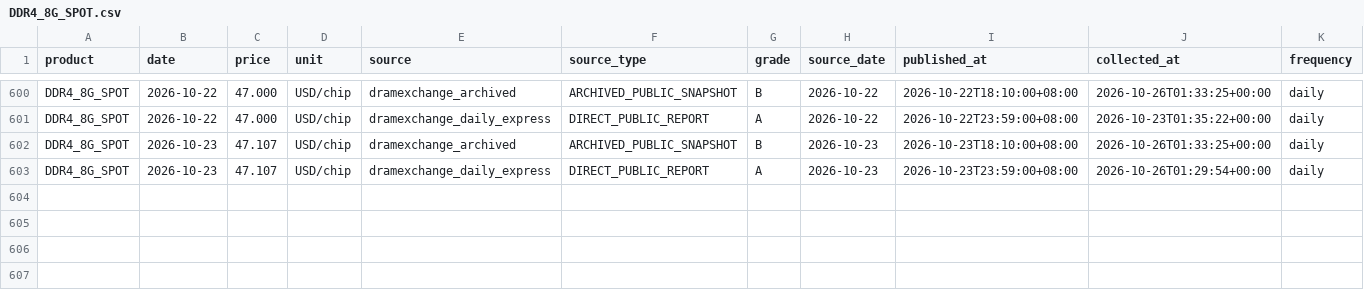
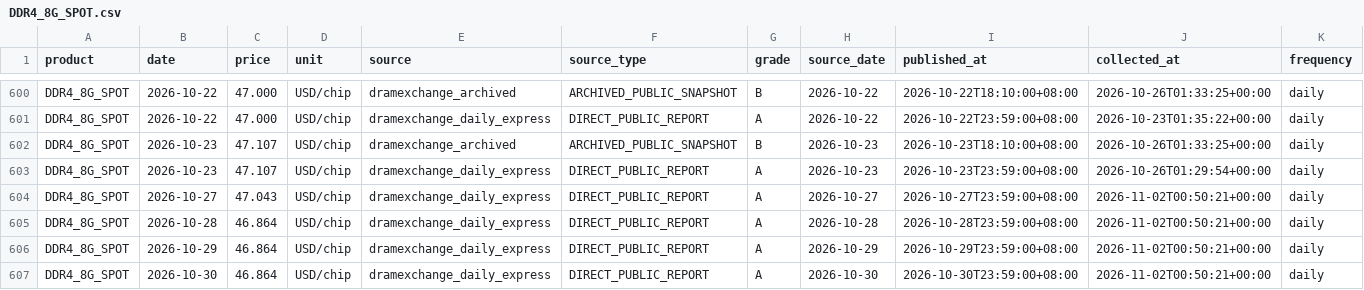
Before and after one commit to 10bpwonsoo/10bp, a CSV file: marketpulse/data/memory_history/dram/DDR4_8G_SPOT.csv, drawn as a sheet; only a part is shown, gaps mark what is left out; rows hold the shown columns only; the diff names each change by its address in the sheet, - before the commit and + after, or states it on an @@ line.

```diff
--- a/marketpulse/data/memory_history/dram/DDR4_8G_SPOT.csv
+++ b/marketpulse/data/memory_history/dram/DDR4_8G_SPOT.csv
+row 604: DDR4_8G_SPOT | 2026-10-27 | 47.043 | USD/chip | dramexchange_daily_express | DIRECT_PUBLIC_REPORT | A | 2026-10-27 | 2026-10-27T23:59:00+08:00 | 2026-11-02T00:50:21+00:00 | daily
+row 605: DDR4_8G_SPOT | 2026-10-28 | 46.864 | USD/chip | dramexchange_daily_express | DIRECT_PUBLIC_REPORT | A | 2026-10-28 | 2026-10-28T23:59:00+08:00 | 2026-11-02T00:50:21+00:00 | daily
+row 606: DDR4_8G_SPOT | 2026-10-29 | 46.864 | USD/chip | dramexchange_daily_express | DIRECT_PUBLIC_REPORT | A | 2026-10-29 | 2026-10-29T23:59:00+08:00 | 2026-11-02T00:50:21+00:00 | daily
+row 607: DDR4_8G_SPOT | 2026-10-30 | 46.864 | USD/chip | dramexchange_daily_express | DIRECT_PUBLIC_REPORT | A | 2026-10-30 | 2026-10-30T23:59:00+08:00 | 2026-11-02T00:50:21+00:00 | daily
```
Also changed, not shown: marketpulse/data/memory_history/dram/DDR4_8G_ETT_SPOT.csv, 1 other file.
